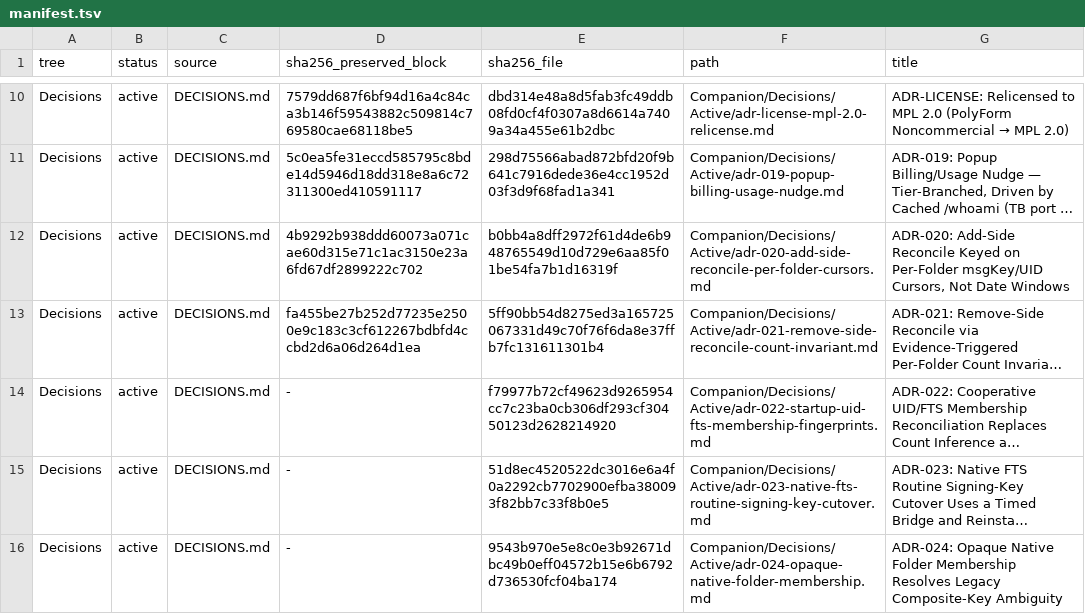
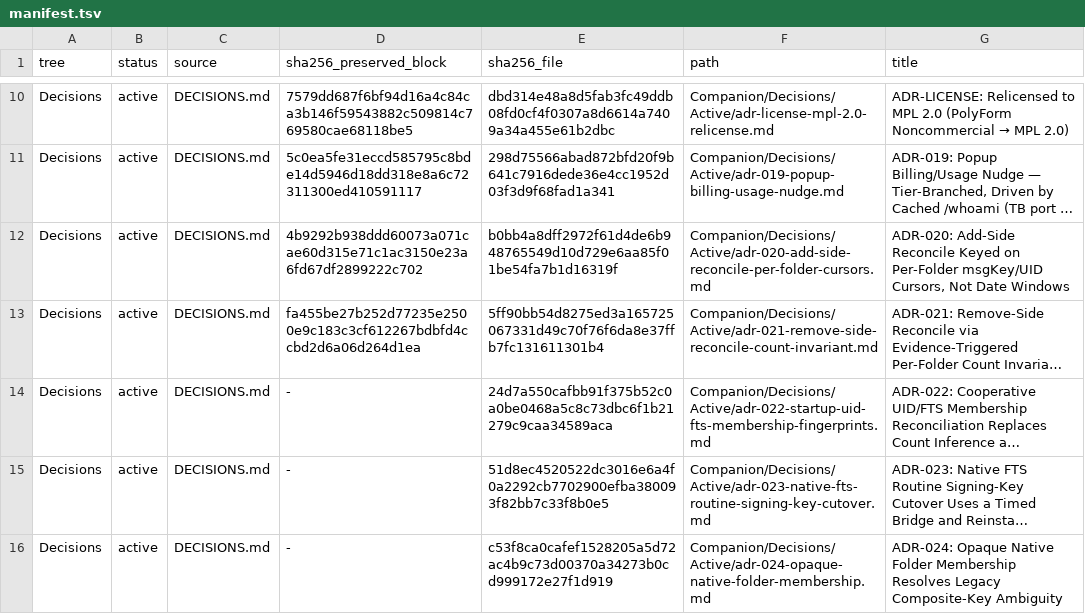
Before and after one commit to TabMail/tabmail-thunderbird, a TSV file: Companion/Decisions/manifest.tsv, drawn as a sheet; only a part is shown, gaps mark what is left out; long unchanged cells end in …; the diff names each change by its address in the sheet, - before the commit and + after, or states it on an @@ line.

```diff
--- a/Companion/Decisions/manifest.tsv
+++ b/Companion/Decisions/manifest.tsv
-E14 (sha256_file): f79977b72cf49623d9265954cc7c23ba0cb306df293cf30450123d2628214920
+E14 (sha256_file): 24d7a550cafbb91f375b52c0a0be0468a5c8c73dbc6f1b21279c9caa34589aca
-E16 (sha256_file): 9543b970e5e8c0e3b92671dbc49b0eff04572b15e6b6792d736530fcf04ba174
+E16 (sha256_file): c53f8ca0cafef1528205a5d72ac4b9c73d00370a34273b0cd999172e27f1d919
```
Also changed, not shown: 4 other files.
